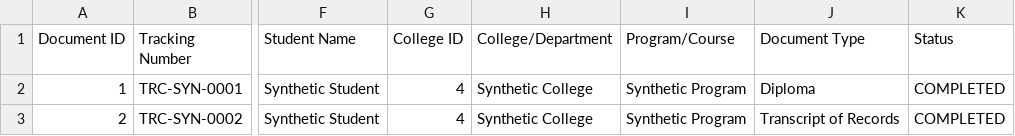
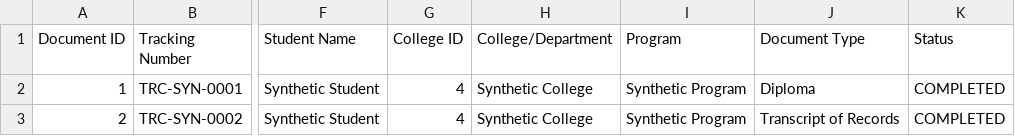
Before and after one commit to mafuyyuuu/Project-TRACE, a CSV file: docs/batch9-report-sample.csv, drawn as a sheet; only a part is shown, gaps mark what is left out; the diff names each change by its address in the sheet, - before the commit and + after, or states it on an @@ line.

Commit message:
docs: finish Program terminology in workflow and sample export

```diff
--- a/docs/batch9-report-sample.csv
+++ b/docs/batch9-report-sample.csv
-I1: Program/Course
+I1: Program
```
Also changed, not shown: 1 other file.
